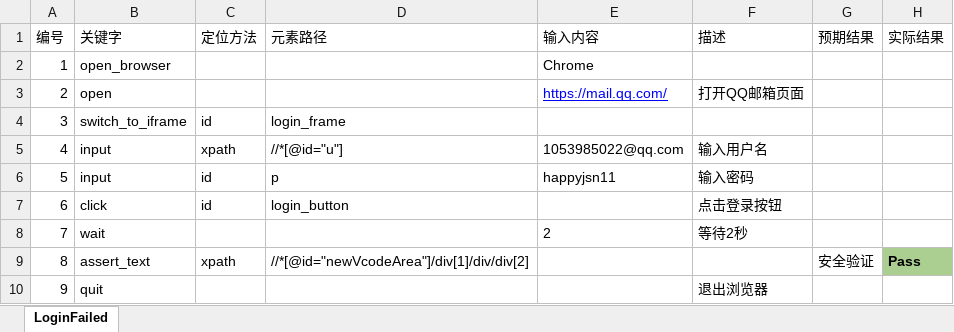
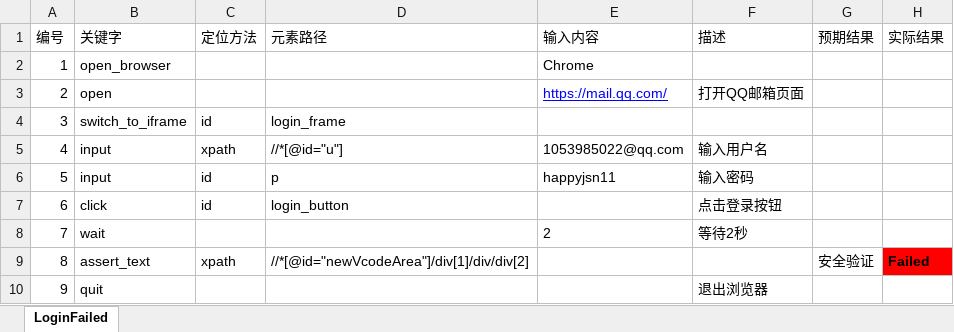
Before and after one commit to 13816439174/webAutomation, an Excel workbook: data/qqEmailLogin.xlsx, sheet LoginFailed, drawn as a sheet; values as stored, in another font and other column widths than the file's, no borders; the diff names each change by its address in the sheet, - before the commit and + after, or states it on an @@ line.

```diff
--- a/data/qqEmailLogin.xlsx (sheet LoginFailed)
+++ b/data/qqEmailLogin.xlsx (sheet LoginFailed)
-H9 (实际结果): Pass
+H9 (实际结果): Failed
-H9 fill: #AACF91
+H9 fill: #FF0000
```
Also changed, not shown: 2 other files.
